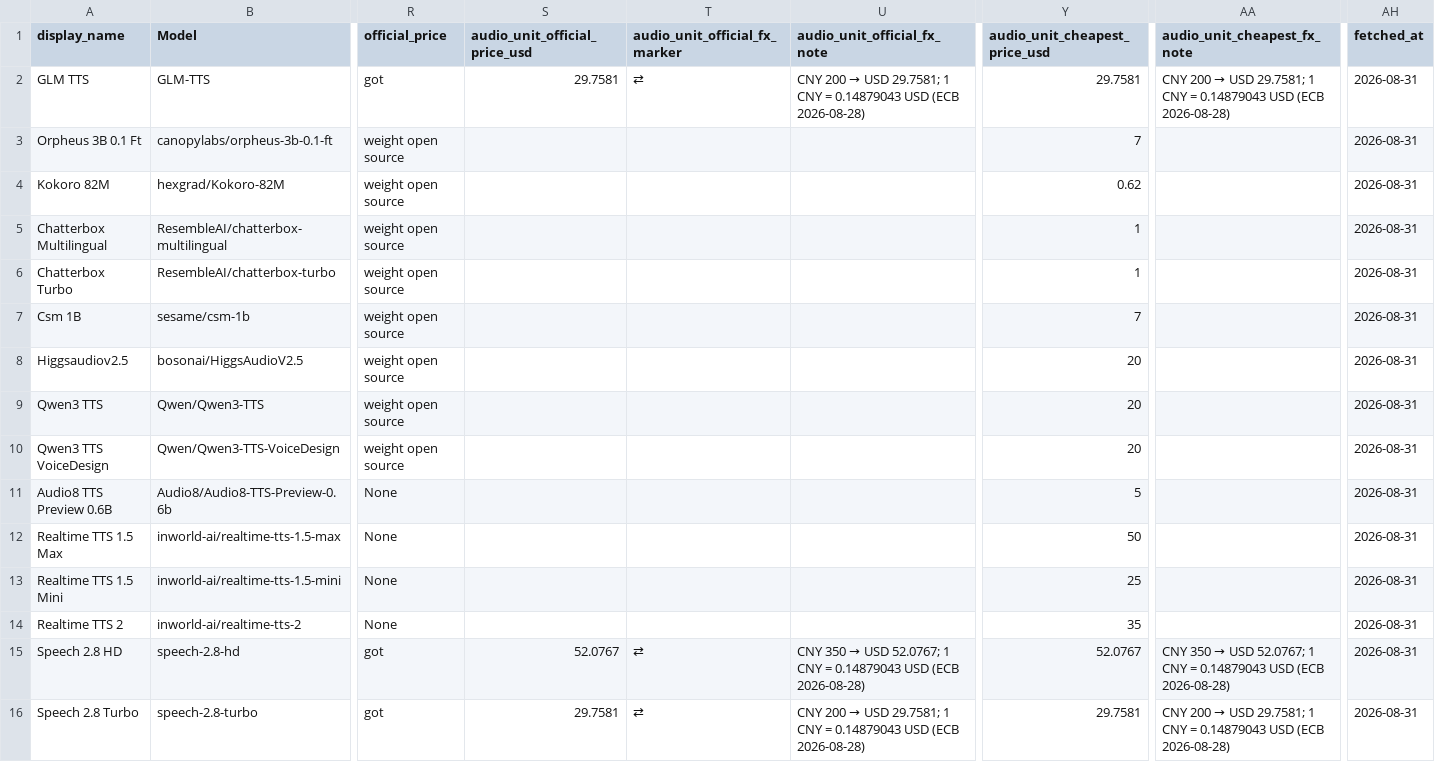
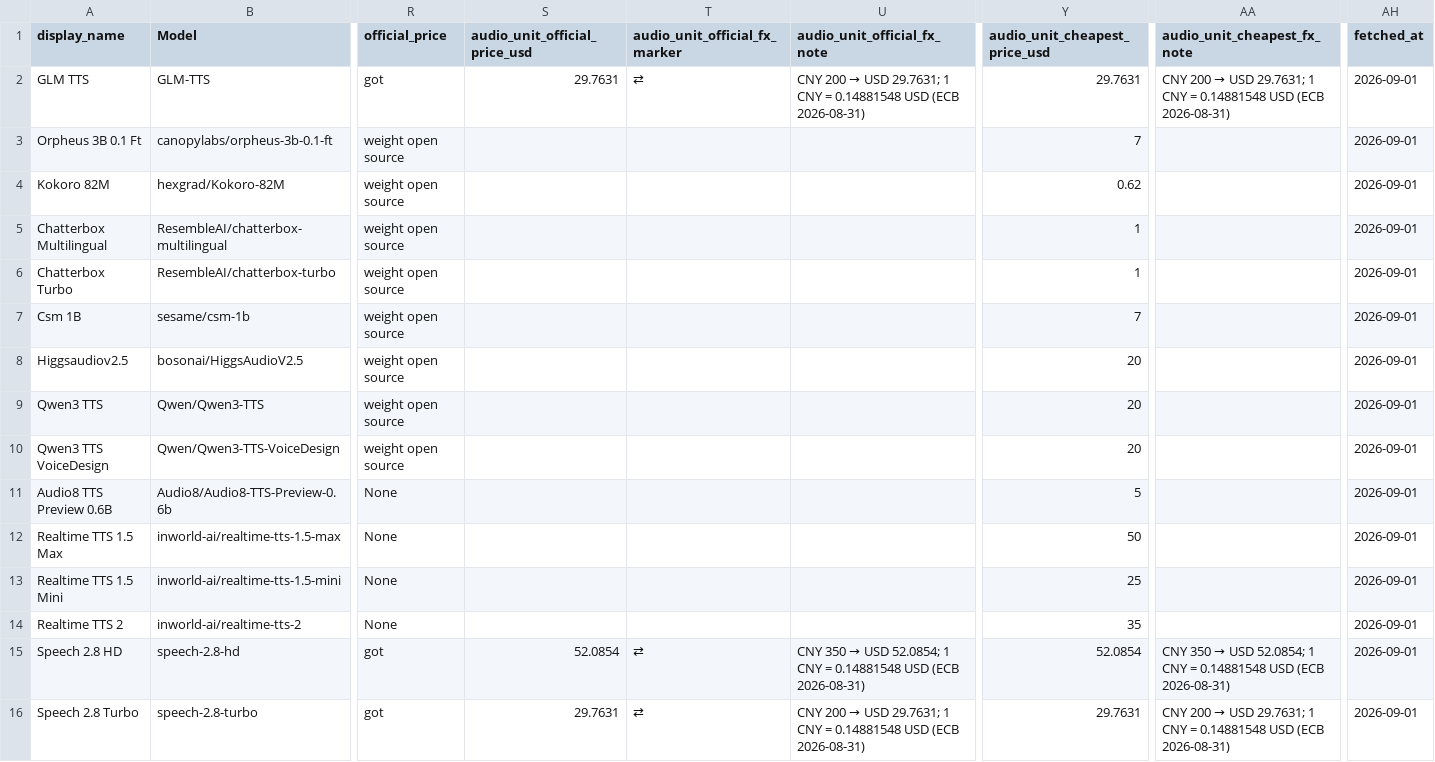
Before and after one commit to Yingshu-Li/llm-price-tracker, a CSV file: out/audio_per_character_models_with_prices.csv, drawn as a sheet; only a part is shown, gaps mark what is left out; the diff names each change by its address in the sheet, - before the commit and + after, or states it on an @@ line.

```diff
--- a/out/audio_per_character_models_with_prices.csv
+++ b/out/audio_per_character_models_with_prices.csv
-S2 (audio_unit_official_price_usd): 29.7581
+S2 (audio_unit_official_price_usd): 29.7631
-U2 (audio_unit_official_fx_note): …→ USD 29.7581; 1 CNY = 0.14879043 USD (ECB 2026-08-28)
+U2 (audio_unit_official_fx_note): …→ USD 29.7631; 1 CNY = 0.14881548 USD (ECB 2026-08-31)
-Y2 (audio_unit_cheapest_price_usd): 29.7581
+Y2 (audio_unit_cheapest_price_usd): 29.7631
-AA2 (audio_unit_cheapest_fx_note): …→ USD 29.7581; 1 CNY = 0.14879043 USD (ECB 2026-08-28)
+AA2 (audio_unit_cheapest_fx_note): …→ USD 29.7631; 1 CNY = 0.14881548 USD (ECB 2026-08-31)
-AH2:AH16 (fetched_at): 2026-08-31
+AH2:AH16 (fetched_at): 2026-09-01
-S15 (audio_unit_official_price_usd): 52.0767
+S15 (audio_unit_official_price_usd): 52.0854
-U15 (audio_unit_official_fx_note): …→ USD 52.0767; 1 CNY = 0.14879043 USD (ECB 2026-08-28)
+U15 (audio_unit_official_fx_note): …→ USD 52.0854; 1 CNY = 0.14881548 USD (ECB 2026-08-31)
-Y15 (audio_unit_cheapest_price_usd): 52.0767
+Y15 (audio_unit_cheapest_price_usd): 52.0854
-AA15 (audio_unit_cheapest_fx_note): …→ USD 52.0767; 1 CNY = 0.14879043 USD (ECB 2026-08-28)
+AA15 (audio_unit_cheapest_fx_note): …→ USD 52.0854; 1 CNY = 0.14881548 USD (ECB 2026-08-31)
-S16 (audio_unit_official_price_usd): 29.7581
+S16 (audio_unit_official_price_usd): 29.7631
-U16 (audio_unit_official_fx_note): …→ USD 29.7581; 1 CNY = 0.14879043 USD (ECB 2026-08-28)
+U16 (audio_unit_official_fx_note): …→ USD 29.7631; 1 CNY = 0.14881548 USD (ECB 2026-08-31)
-Y16 (audio_unit_cheapest_price_usd): 29.7581
+Y16 (audio_unit_cheapest_price_usd): 29.7631
-AA16 (audio_unit_cheapest_fx_note): …→ USD 29.7581; 1 CNY = 0.14879043 USD (ECB 2026-08-28)
+AA16 (audio_unit_cheapest_fx_note): …→ USD 29.7631; 1 CNY = 0.14881548 USD (ECB 2026-08-31)
```
Also changed, not shown: out/audio_per_generation_models_with_prices.csv, out/audio_time_models_with_prices.csv, 11 other files.
